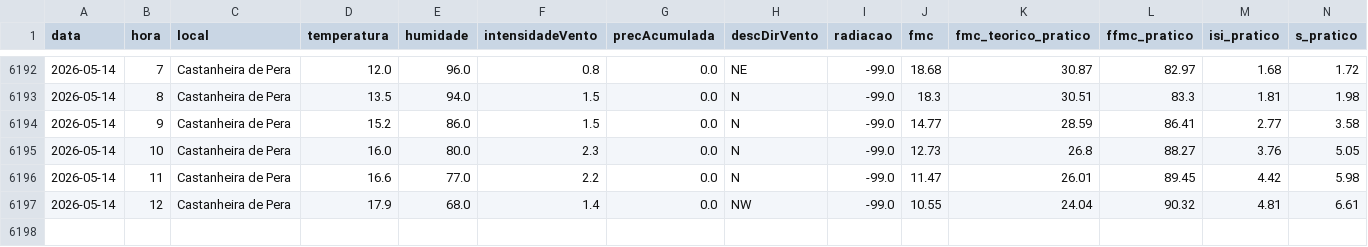
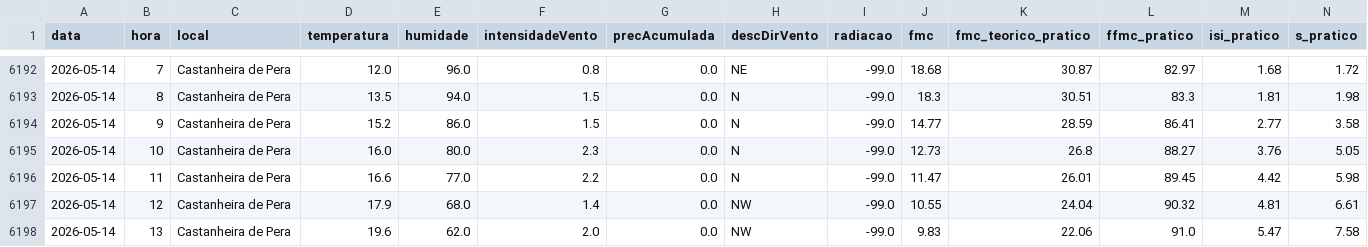
Before and after one commit to 23657/fwi-pipeline-ipt, a CSV file: dados_castanheira_de_pera_fwi.csv, drawn as a sheet; only a part is shown, gaps mark what is left out; rows hold the shown columns only; the diff names each change by its address in the sheet, - before the commit and + after, or states it on an @@ line.

```diff
--- a/dados_castanheira_de_pera_fwi.csv
+++ b/dados_castanheira_de_pera_fwi.csv
+row 6198: 2026-05-14 | 13 | Castanheira de Pera | 19.6 | 62.0 | 2.0 | 0.0 | NW | -99.0 | 9.83 | 22.06 | 91.0 | 5.47 | 7.58
```
Also changed, not shown: dados_ferreira_do_zezere_fwi.csv, dados_macao_fwi.csv, 2 other files.
